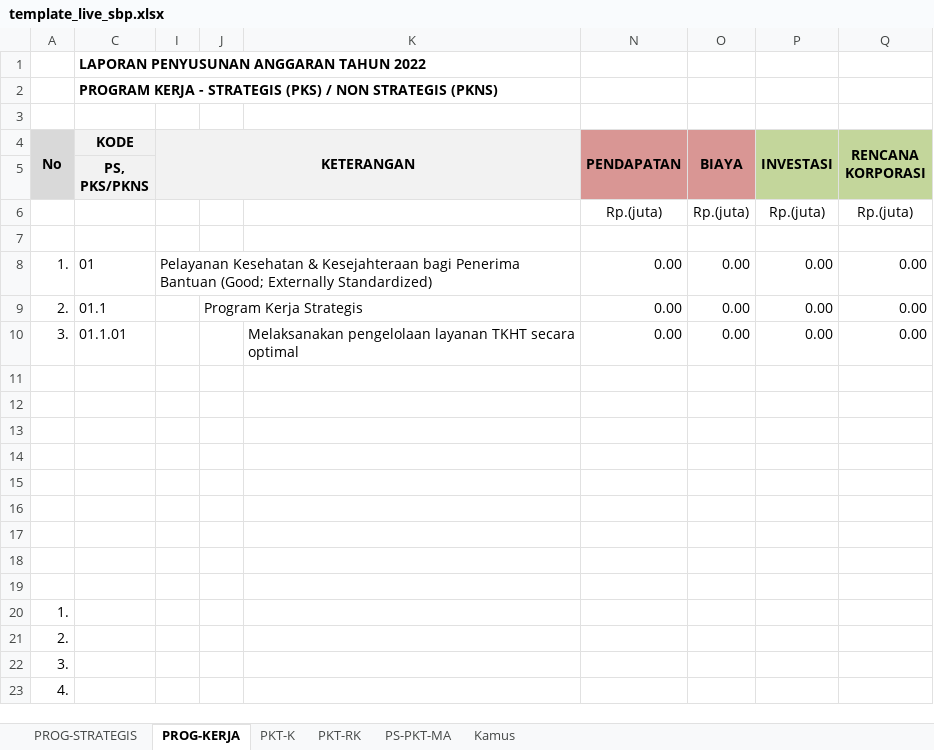
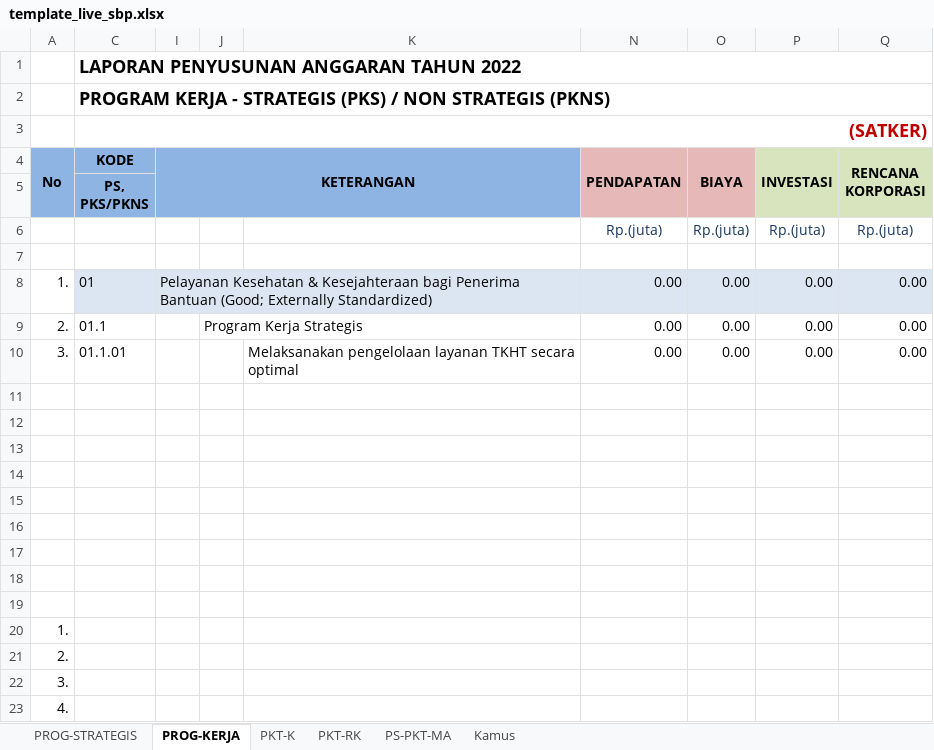
Before and after one commit to oceanimagine/sipa-ykkbi, an Excel workbook: upload/xlsx_excel/template_live_sbp.xlsx, sheet PROG-KERJA, drawn as a sheet; values as stored, in another font and other column widths than the file's, no borders; conditional formats not drawn; ↵ is a line break in a cell; the diff names each change by its address in the sheet, - before the commit and + after, or states it on an @@ line.

```diff
--- a/upload/xlsx_excel/template_live_sbp.xlsx (sheet PROG-KERJA)
+++ b/upload/xlsx_excel/template_live_sbp.xlsx (sheet PROG-KERJA)
@@ C1:C2 text size: larger @@
-C1:K1 merged
+C1:Q1 merged
-C2:K2 merged
+C2:Q2 merged
-C3 (KODE): (empty)
+C3 (KODE): (SATKER)
+C3:Q3 merged
-A4:A5 fill: #D9D9D9
+A4:A5 fill: #8EB4E3
-C4:C5 fill: #F2F2F2
+C4:C5 fill: #8EB4E3
-I4:K5 fill: #F2F2F2
+I4:K5 fill: #8EB4E3
-N4:O5 fill: #D99694
+N4:O5 fill: #E6B9B8
-P4:Q5 fill: #C3D69B
+P4:Q5 fill: #D7E4BD
-Q4: RENCANA KORPORASI
+Q4: RENCANA ↵ KORPORASI
-N6:Q6 text colour: black
+N6:Q6 text colour: #17375E
-C8 fill: none
+C8 fill: #DCE6F2
-I8:K8 fill: none
+I8:K8 fill: #DCE6F2
-N8:Q8 fill: none
+N8:Q8 fill: #DCE6F2
```
Also changed, not shown: sheet PKT-K, sheet PKT-RK, sheet PROG-STRATEGIS, sheet PS-PKT-MA, hidden cells, upload/xlsx_excel/template_live_ak.xlsx, upload/xlsx_excel/template_live_iku.xlsx, 24 other files.
